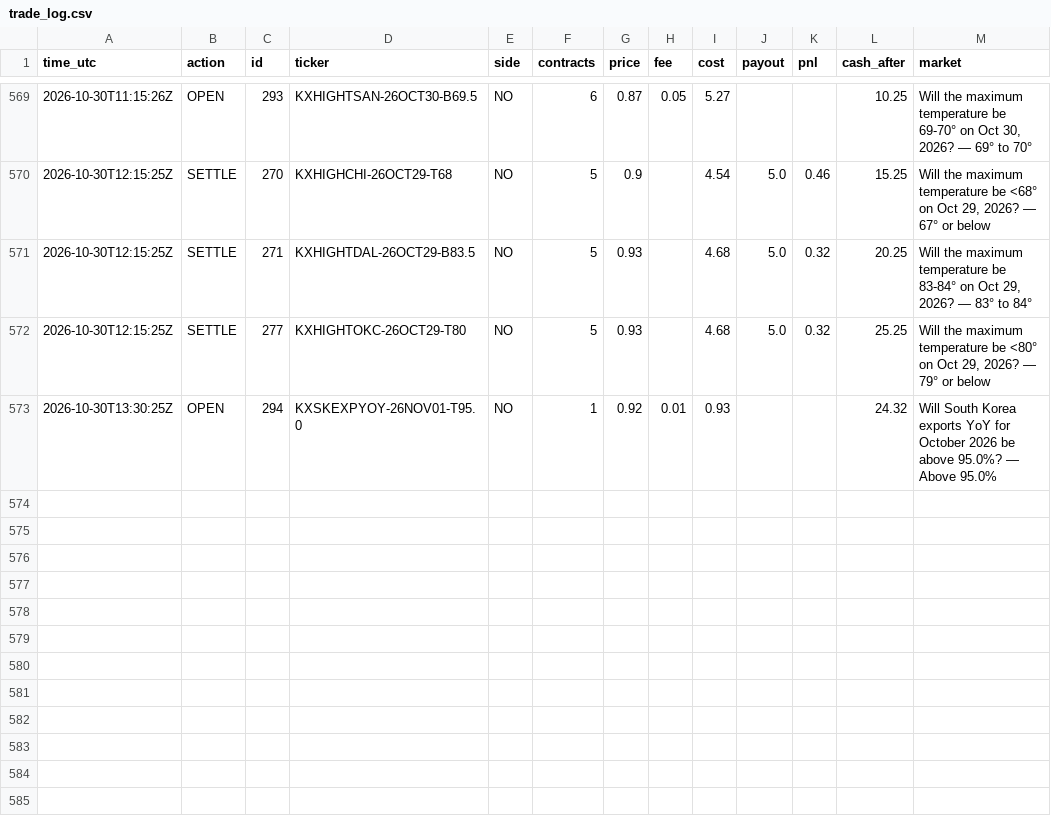
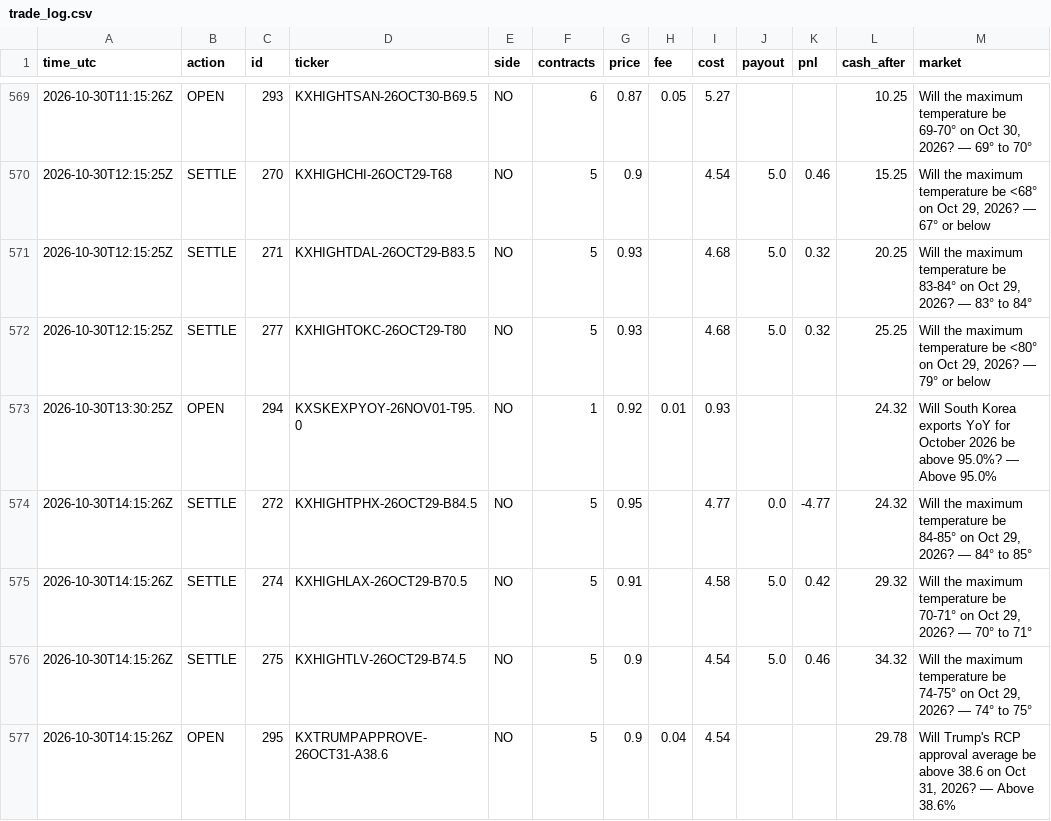
Before and after one commit to xne0nlight/kalshi-paper-bot, a CSV file: state/trade_log.csv, drawn as a sheet; only a part is shown, gaps mark what is left out; the diff names each change by its address in the sheet, - before the commit and + after, or states it on an @@ line.

```diff
--- a/state/trade_log.csv
+++ b/state/trade_log.csv
+row 574: 2026-10-30T14:15:26Z | SETTLE | 272 | KXHIGHTPHX-26OCT29-B84.5 | NO | 5 | 0.95 |  | 4.77 | 0.0 | -4.77 | 24.32 | Will the maximum temperature be 84-85° on Oct 29, 2026? — 84° to 85°
+row 575: 2026-10-30T14:15:26Z | SETTLE | 274 | KXHIGHLAX-26OCT29-B70.5 | NO | 5 | 0.91 |  | 4.58 | 5.0 | 0.42 | 29.32 | Will the maximum temperature be 70-71° on Oct 29, 2026? — 70° to 71°
+row 576: 2026-10-30T14:15:26Z | SETTLE | 275 | KXHIGHTLV-26OCT29-B74.5 | NO | 5 | 0.9 |  | 4.54 | 5.0 | 0.46 | 34.32 | Will the maximum temperature be 74-75° on Oct 29, 2026? — 74° to 75°
+row 577: 2026-10-30T14:15:26Z | OPEN | 295 | KXTRUMPAPPROVE-26OCT31-A38.6 | NO | 5 | 0.9 | 0.04 | 4.54 |  |  | 29.78 | Will Trump's RCP approval average be above 38.6 on Oct 31, 2026? — Above 38.6%
```
Also changed, not shown: 5 other files.
